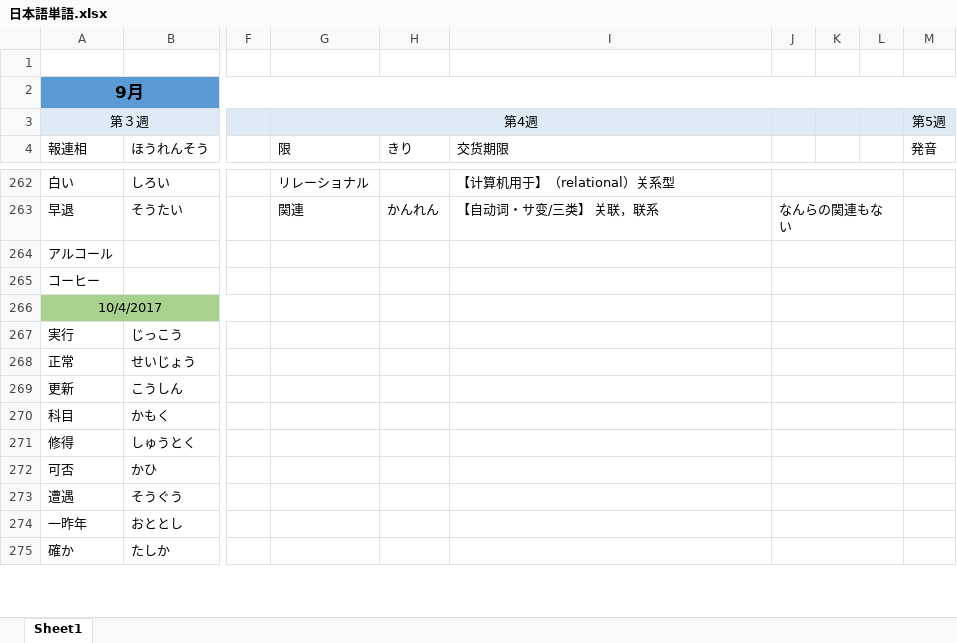
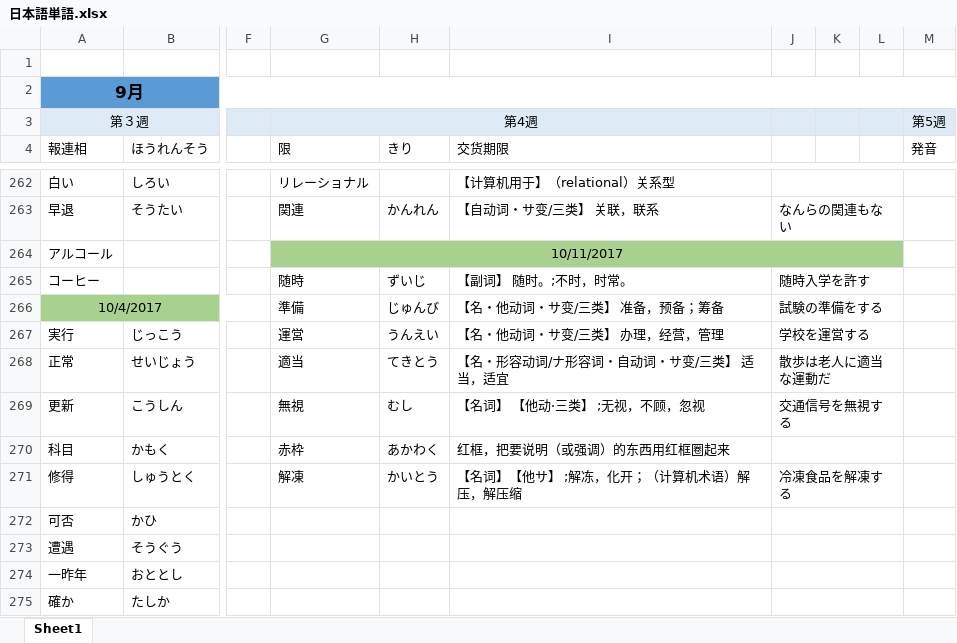
Before and after one commit to smh2274/Japan, an Excel workbook: 日本語単語.xlsx, sheet Sheet1, drawn as a sheet; only a part is shown, gaps mark what is left out; values as stored, in another font and other column widths than the file's, no borders; the diff names each change by its address in the sheet, - before the commit and + after, or states it on an @@ line.

```diff
--- a/日本語単語.xlsx (sheet Sheet1)
+++ b/日本語単語.xlsx (sheet Sheet1)
-G264 (限): (empty)
+G264 (限): 10/11/2017
-G264:L264 fill: none
+G264:L264 fill: #A9D18E
+G264:L264 merged
-J264:L264 merged
-G265 (限): (empty)
+G265 (限): 随時
-H265 (きり): (empty)
+H265 (きり): ずいじ
-I265 (交货期限): (empty)
+I265 (交货期限): 【副词】 随时。;不时，时常。
-J265: (empty)
+J265: 随時入学を許す
-G266 (限): (empty)
+G266 (限): 準備
-H266 (きり): (empty)
+H266 (きり): じゅんび
-I266 (交货期限): (empty)
+I266 (交货期限): 【名・他动词・サ变/三类】 准备，预备；筹备
-J266: (empty)
+J266: 試験の準備をする
-G267 (限): (empty)
+G267 (限): 運営
-H267 (きり): (empty)
+H267 (きり): うんえい
-I267 (交货期限): (empty)
+I267 (交货期限): 【名・他动词・サ变/三类】 办理，经营，管理
-J267: (empty)
+J267: 学校を運営する
-G268 (限): (empty)
+G268 (限): 適当
-H268 (きり): (empty)
+H268 (きり): てきとう
-I268 (交货期限): (empty)
+I268 (交货期限): 【名・形容动词/ナ形容词・自动词・サ变/三类】 适当，适宜
-J268: (empty)
+J268: 散歩は老人に適当な運動だ
-G269 (限): (empty)
+G269 (限): 無視
-H269 (きり): (empty)
+H269 (きり): むし
-I269 (交货期限): (empty)
+I269 (交货期限): 【名词】 【他动·三类】 ;无视，不顾，忽视
-J269: (empty)
+J269: 交通信号を無視する
-G270 (限): (empty)
+G270 (限): 赤枠
-H270 (きり): (empty)
+H270 (きり): あかわく
-I270 (交货期限): (empty)
+I270 (交货期限): 红框，把要说明（或强调）的东西用红框圈起来
-G271 (限): (empty)
+G271 (限): 解凍
-H271 (きり): (empty)
+H271 (きり): かいとう
-I271 (交货期限): (empty)
+I271 (交货期限): 【名词】【他サ】 ;解冻，化开；（计算机术语）解压，解压缩
-J271: (empty)
+J271: 冷凍食品を解凍する
```
Also changed, not shown: 1 other file.
